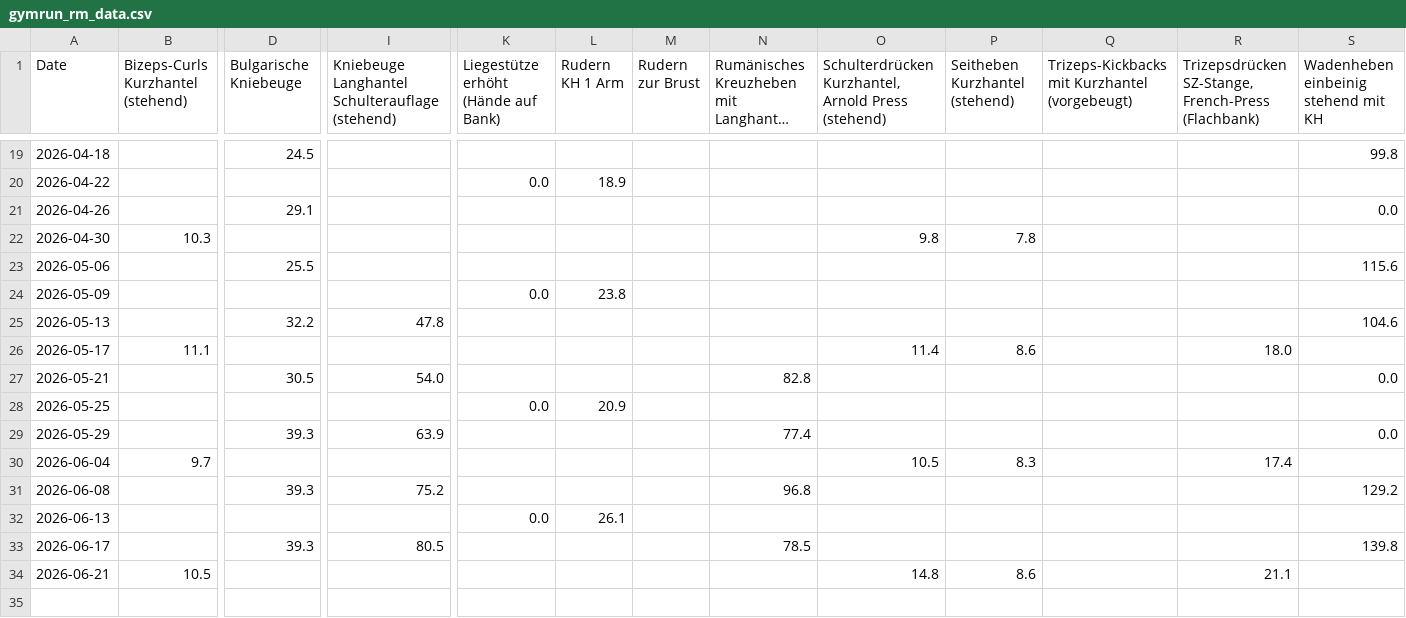
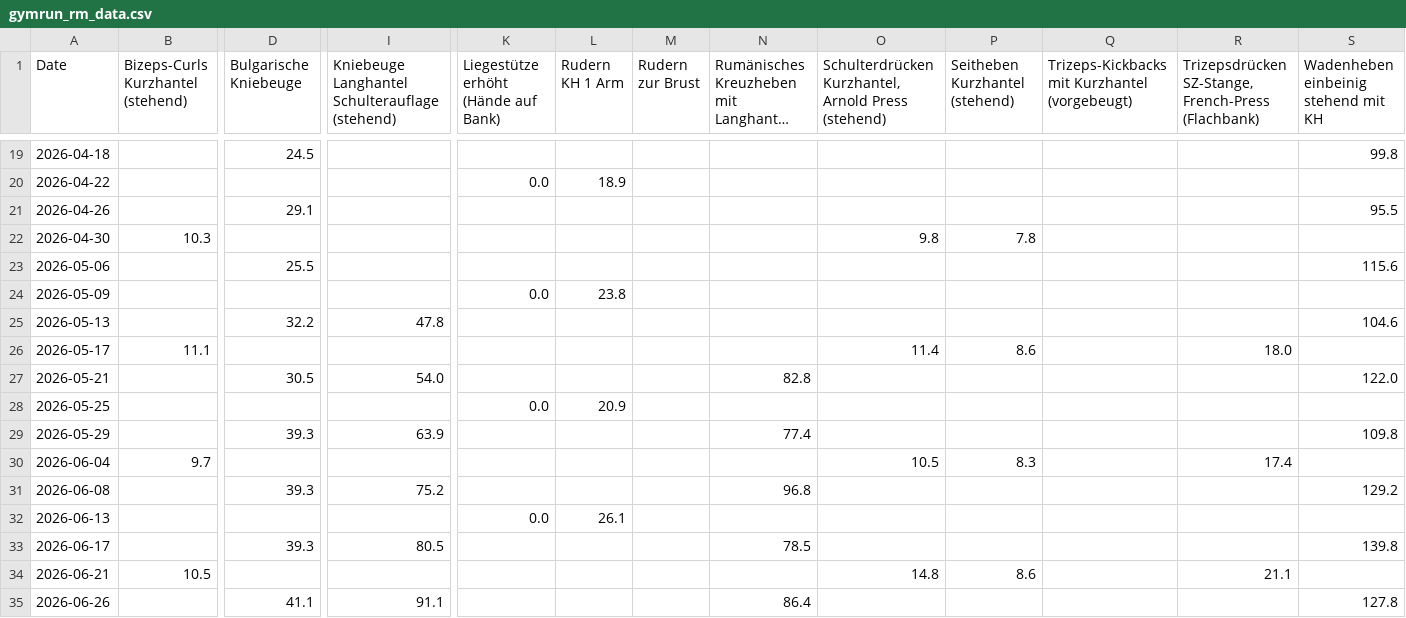
Before and after one commit to fitness-dashboard/fitness-dashboard, a CSV file: gymrun_rm_data.csv, drawn as a sheet; only a part is shown, gaps mark what is left out; long unchanged cells end in …; rows hold the shown columns only; the diff names each change by its address in the sheet, - before the commit and + after, or states it on an @@ line.

Commit message:
Automatisches Dashboard Update

```diff
--- a/gymrun_rm_data.csv
+++ b/gymrun_rm_data.csv
-S21: 0.0
+S21: 95.5
-S27: 0.0
+S27: 122.0
-S29: 0.0
+S29: 109.8
+row 35: 2026-06-26 |  | 41.1 | 91.1 |  |  |  | 86.4 |  |  |  |  | 127.8
```
